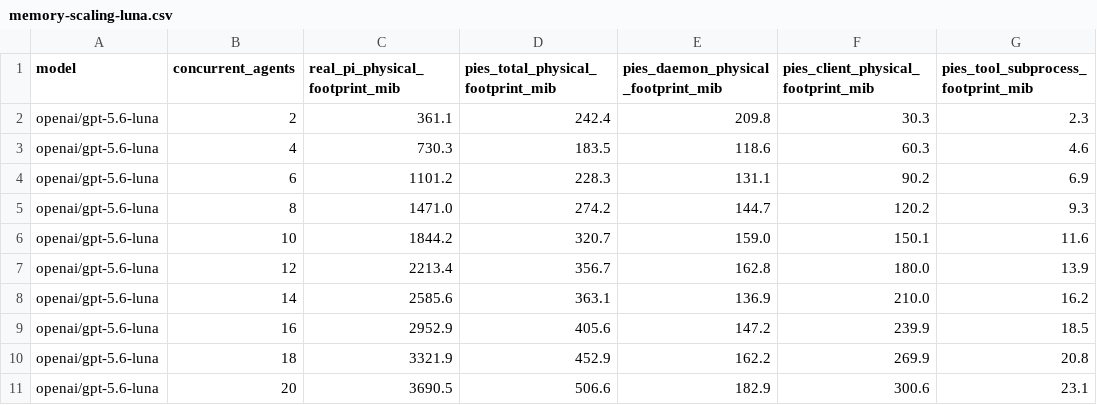
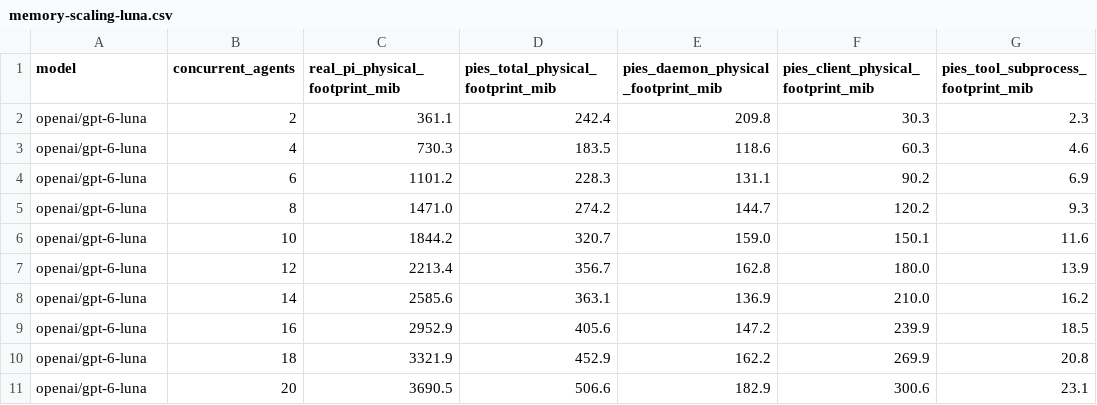
Before and after one commit to codethread/agents, a CSV file: pies/memory-scaling-luna.csv, drawn as a sheet; only a part is shown; the diff names each change by its address in the sheet, - before the commit and + after, or states it on an @@ line.

Commit message:
luna 6

```diff
--- a/pies/memory-scaling-luna.csv
+++ b/pies/memory-scaling-luna.csv
-A2:A11 (model): openai/gpt-5.6-luna
+A2:A11 (model): openai/gpt-6-luna
```
Also changed, not shown: pies/memory-scaling-luna-summary.csv, 10 other files.
